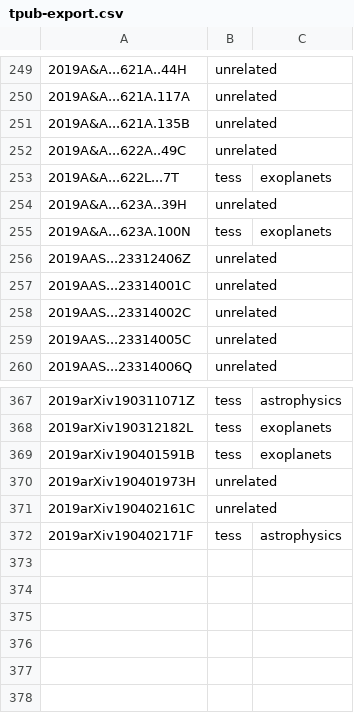
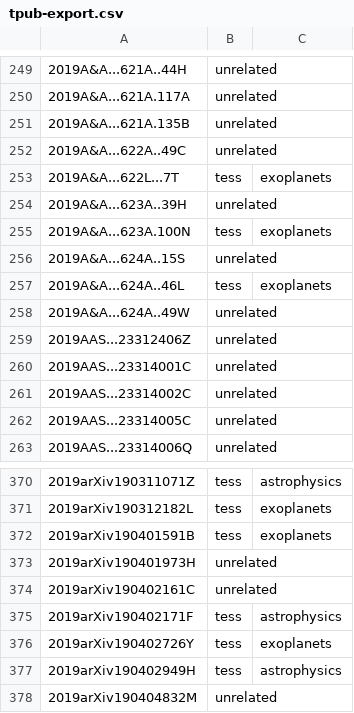
Before and after one commit to tessgi/tpub, a CSV file: data/tpub-export.csv, drawn as a sheet; only a part is shown, gaps mark what is left out.

```diff
--- a/data/tpub-export.csv
+++ b/data/tpub-export.csv
@@ -255,2 +255,5 @@
 2019A&A...623A.100N,tess,exoplanets
+2019A&A...624A..15S,unrelated,
+2019A&A...624A..46L,tess,exoplanets
+2019A&A...624A..49W,unrelated,
 2019AAS...23312406Z,unrelated,
@@ -372 +375,4 @@
 2019arXiv190402171F,tess,astrophysics
+2019arXiv190402726Y,tess,exoplanets
+2019arXiv190402949H,tess,astrophysics
+2019arXiv190404832M,unrelated,
```
Also changed, not shown: 1 other file.
